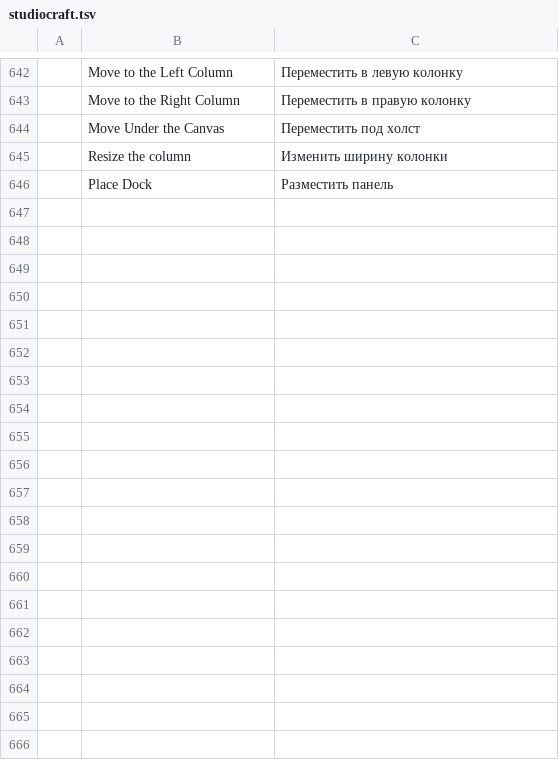
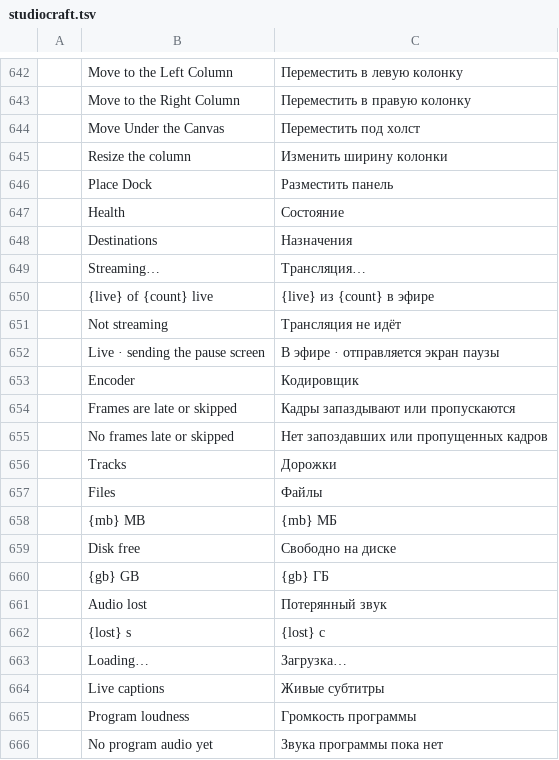
Before and after one commit to blamejs/StudioCraft, a TSV file: crates/ui-egui/i18n/locales/ru/studiocraft.tsv, drawn as a sheet; only a part is shown, gaps mark what is left out; the diff covers the shown part only; the diff names each change by its address in the sheet, - before the commit and + after, or states it on an @@ line.

Commit message:
Interface: a Health dock in the Live layout shows destinations, encoder, tracks, replay, captions and loudness
Docks › Health shows a fifth dock with one section per output and the
program audio:

- Pause screen, while the program is paused, with +1 min and Resume.
- Destinations: "{live} of {count} live" while the stream runs, each
  destination's state, Stop or Start for each one the stream sends to,
  and Streaming… to open the Streaming window. A live destination reads
  "Live · sending the pause screen" while the program is paused.
- Encoder: the Stats window's frame times and counts, and the running
  recording's and stream's size; it warns on late or skipped frames.
- Audio tracks: the status bar's item, the newest take's tracks, file
  size, free disk space and audio lost, and Open Last Audio Tracks in
  Editor once a take has finished.
- Replay buffer: its state and size, Save Replay and Start or Stop.
- Live captions: their state and Start or Stop.
- Program loudness: short-term loudness against the profile's target
  band, integrated loudness, true peak, and a bar from -40 to 0 LUFS.

Every value is read from counters and state the studio already keeps,
so drawing the dock does not wait on an output, a file or the network.
The Live layout puts the dock in a 292-point right column. Settings
version 8 adds the dock, and a version 7 file reads it as hidden.
ui.inspect reports what the dock drew under `health`.

```diff
--- a/crates/ui-egui/i18n/locales/ru/studiocraft.tsv
+++ b/crates/ui-egui/i18n/locales/ru/studiocraft.tsv
+row 647:  | Health | Состояние
+row 648:  | Destinations | Назначения
+row 649:  | Streaming… | Трансляция…
+row 650:  | {live} of {count} live | {live} из {count} в эфире
+row 651:  | Not streaming | Трансляция не идёт
+row 652:  | Live · sending the pause screen | В эфире · отправляется экран паузы
+row 653:  | Encoder | Кодировщик
+row 654:  | Frames are late or skipped | Кадры запаздывают или пропускаются
+row 655:  | No frames late or skipped | Нет запоздавших или пропущенных кадров
+row 656:  | Tracks | Дорожки
+row 657:  | Files | Файлы
+row 658:  | {mb} MB | {mb} МБ
+row 659:  | Disk free | Свободно на диске
+row 660:  | {gb} GB | {gb} ГБ
+row 661:  | Audio lost | Потерянный звук
+row 662:  | {lost} s | {lost} с
+row 663:  | Loading… | Загрузка…
+row 664:  | Live captions | Живые субтитры
+row 665:  | Program loudness | Громкость программы
+row 666:  | No program audio yet | Звука программы пока нет
```
Also changed, not shown: 10 added rows elsewhere in this file, crates/ui-egui/i18n/locales/ar/studiocraft.tsv, crates/ui-egui/i18n/locales/he/studiocraft.tsv, 29 other files.
